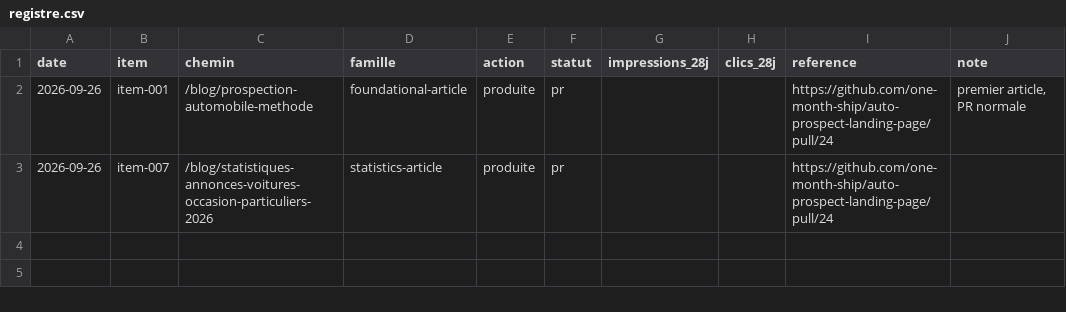
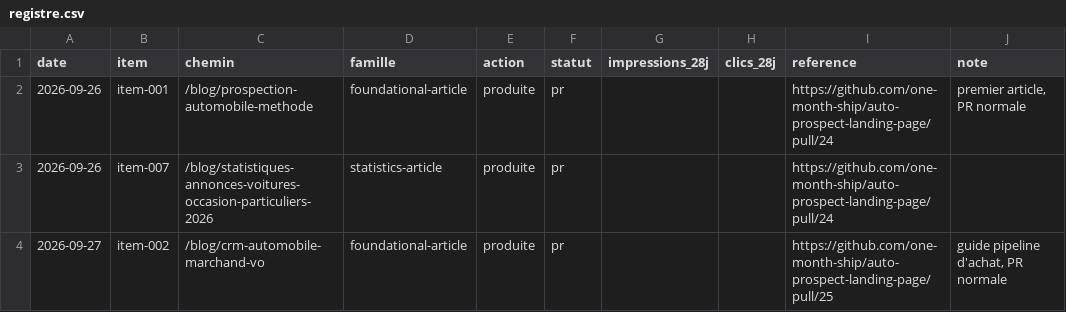
Before and after one commit to one-month-ship/auto-prospect-landing-page, a CSV file: seo/registre.csv, drawn as a sheet.

```diff
--- a/seo/registre.csv
+++ b/seo/registre.csv
@@ -3 +3,2 @@ date,item,chemin,famille,action,statut,impressions_28j,clics_28j,reference,note
 2026-09-26,item-007,/blog/statistiques-annonces-voitures-occasion-particuliers-2026,statistics-article,produite,pr,,,https://github.com/one-month-ship/auto-prospect-landing-page/pull/24,
+2026-09-27,item-002,/blog/crm-automobile-marchand-vo,foundational-article,produite,pr,,,https://github.com/one-month-ship/auto-prospect-landing-page/pull/25,"guide pipeline d'achat, PR normale"
```
